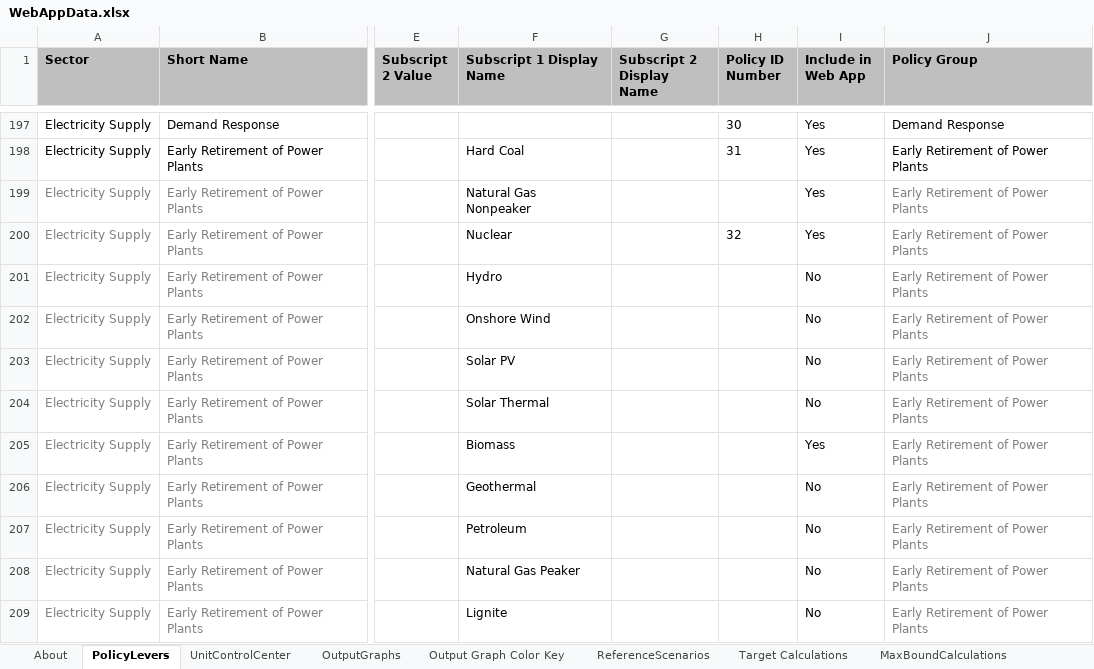
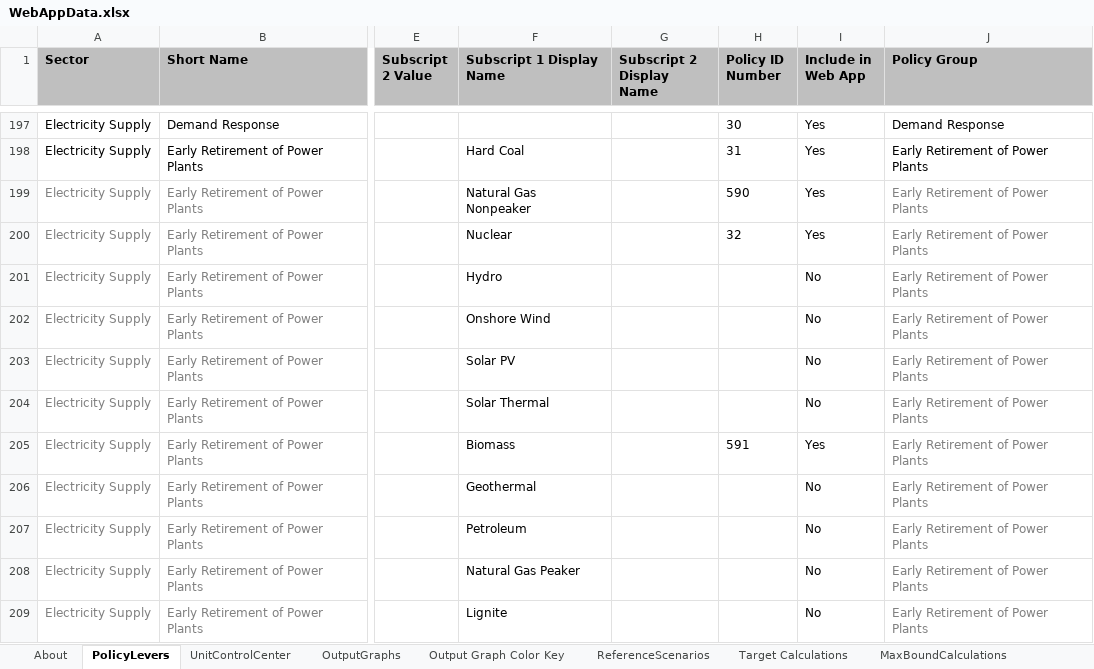
Before and after one commit to EnergyInnovation/eps-virginia, an Excel workbook: WebAppData.xlsx, sheet PolicyLevers, drawn as a sheet; only a part is shown, gaps mark what is left out; values as stored, in another font and other column widths than the file's, no borders; conditional formats not drawn; the diff names each change by its address in the sheet, - before the commit and + after, or states it on an @@ line.

Commit message:
Update w/ Policy IDs

```diff
--- a/WebAppData.xlsx (sheet PolicyLevers)
+++ b/WebAppData.xlsx (sheet PolicyLevers)
-H199 (Policy ID Number): (empty)
+H199 (Policy ID Number): 590
-H205 (Policy ID Number): (empty)
+H205 (Policy ID Number): 591
```
Also changed, not shown: sheet About.
